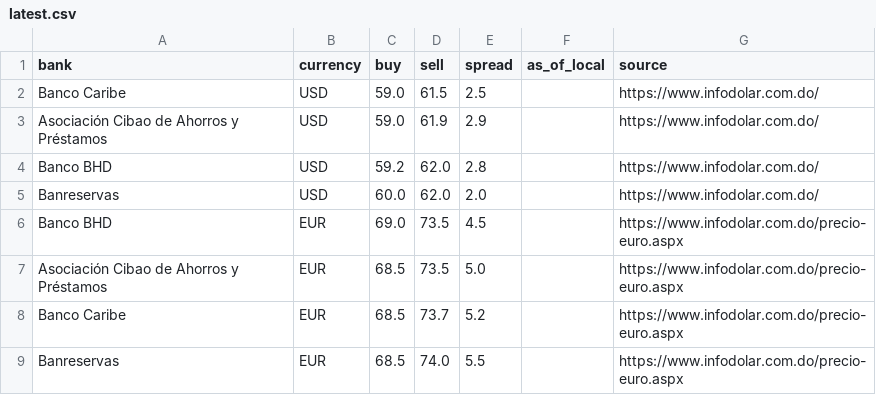
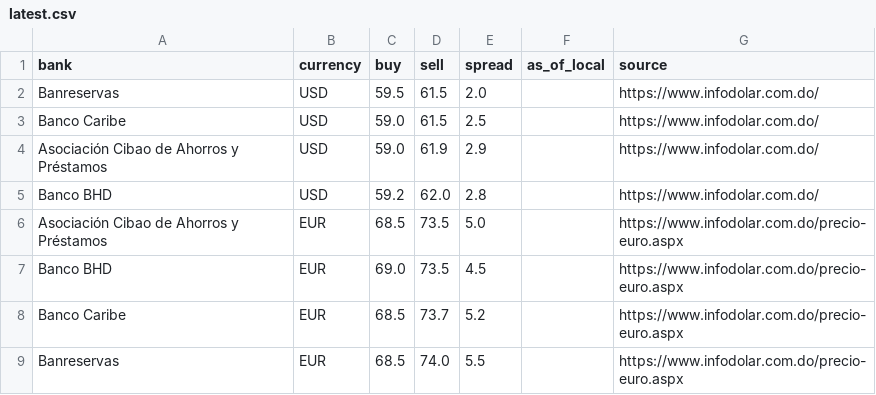
Before and after one commit to Rodyd137/infodolareuro, a CSV file: data/latest.csv, drawn as a sheet.

```diff
--- a/data/latest.csv
+++ b/data/latest.csv
@@ -1,2 +1,3 @@
 bank,currency,buy,sell,spread,as_of_local,source
+Banreservas,USD,59.5,61.5,2.0,,https://www.infodolar.com.do/
 Banco Caribe,USD,59.0,61.5,2.5,,https://www.infodolar.com.do/
@@ -4,5 +5,4 @@ Asociación Cibao de Ahorros y Préstamos,USD,59.0,61.9,2.9,,https://www.infodol
 Banco BHD,USD,59.2,62.0,2.8,,https://www.infodolar.com.do/
-Banreservas,USD,60.0,62.0,2.0,,https://www.infodolar.com.do/
+Asociación Cibao de Ahorros y Préstamos,EUR,68.5,73.5,5.0,,https://www.infodolar.com.do/precio-euro.aspx
 Banco BHD,EUR,69.0,73.5,4.5,,https://www.infodolar.com.do/precio-euro.aspx
-Asociación Cibao de Ahorros y Préstamos,EUR,68.5,73.5,5.0,,https://www.infodolar.com.do/precio-euro.aspx
 Banco Caribe,EUR,68.5,73.7,5.2,,https://www.infodolar.com.do/precio-euro.aspx
```
Also changed, not shown: 2 other files.
